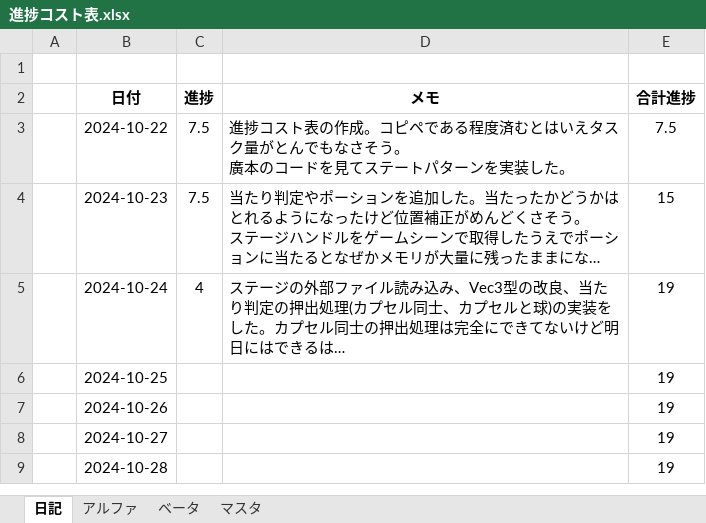
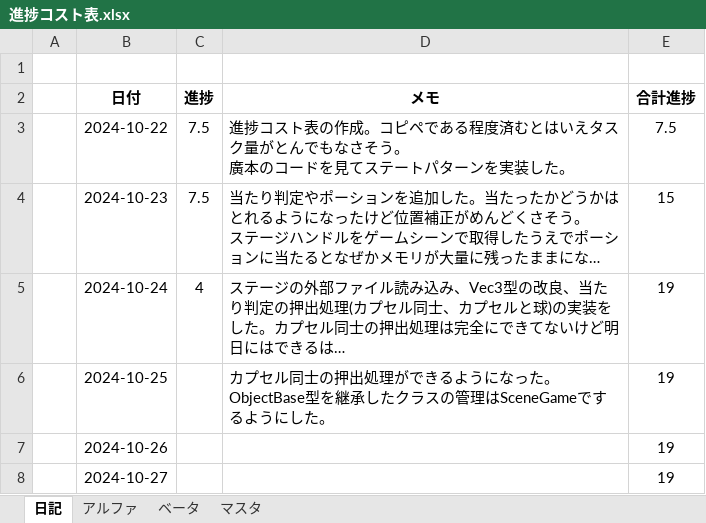
Before and after one commit to nkd10121/EmploymentWorks, an Excel workbook: 進捗コスト表.xlsx, sheet 日記, drawn as a sheet; only a part is shown; the shorter side is filled out with more unchanged rows; long unchanged cells end in …; values as stored, in another font and other column widths than the file's, no borders; the diff names each change by its address in the sheet, - before the commit and + after, or states it on an @@ line.

```diff
--- a/進捗コスト表.xlsx (sheet 日記)
+++ b/進捗コスト表.xlsx (sheet 日記)
-D6 (メモ): (empty)
+D6 (メモ): カプセル同士の押出処理ができるようになった。ObjectBase型を継承したクラスの管理はSceneGameでするようにした。
```
Also changed, not shown: sheet アルファ, 46 other files.
